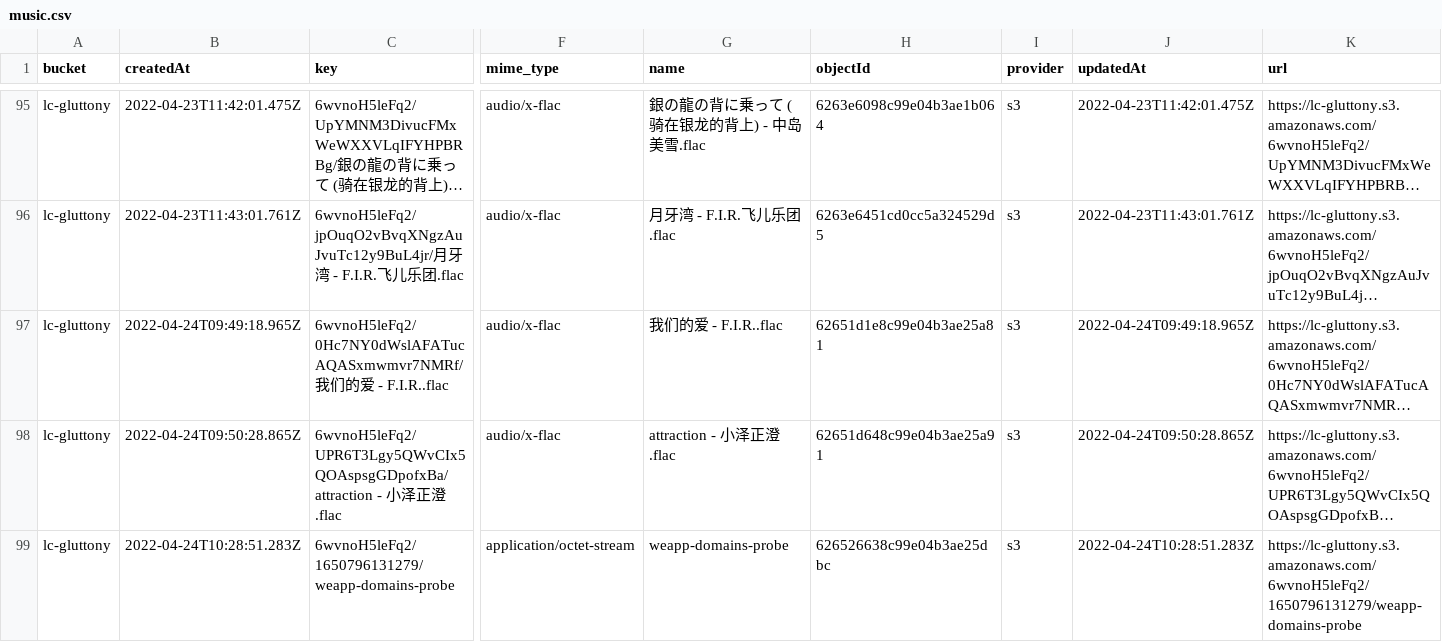
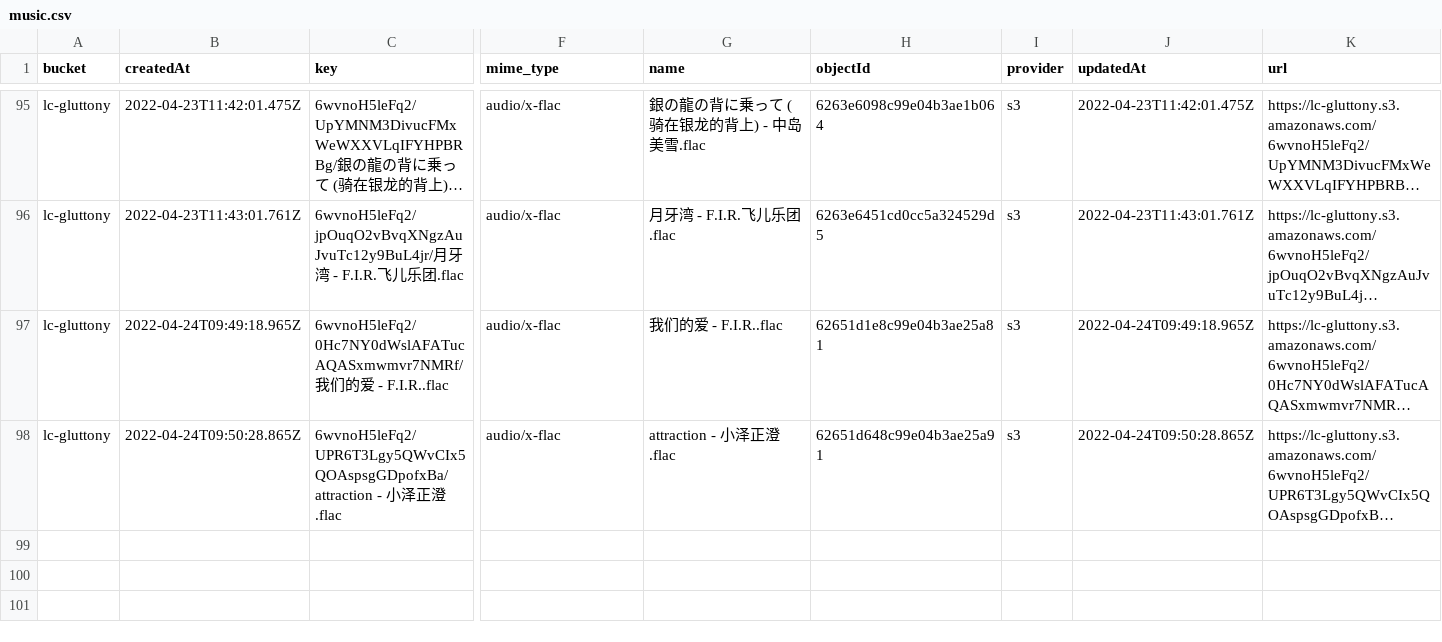
Before and after one commit to David2013777/David2013777.github.io, a CSV file: music/js/music.csv, drawn as a sheet; only a part is shown, gaps mark what is left out; long unchanged cells end in …; rows hold the shown columns only; the diff names each change by its address in the sheet, - before the commit and + after, or states it on an @@ line.

```diff
--- a/music/js/music.csv
+++ b/music/js/music.csv
-row 99: lc-gluttony | 2022-04-24T10:28:51.283Z | 6wvnoH5leFq2/1650796131279/weapp-domains-probe | application/octet-stream | weapp-domains-probe | 626526638c99e04b3ae25dbc | s3 | 2022-04-24T10:28:51.283Z | https://lc-gluttony.s3.amazonaws.com/6wvnoH5leFq2/1650796131279/weapp-domains-probe
```
Also changed, not shown: 1 other file.
